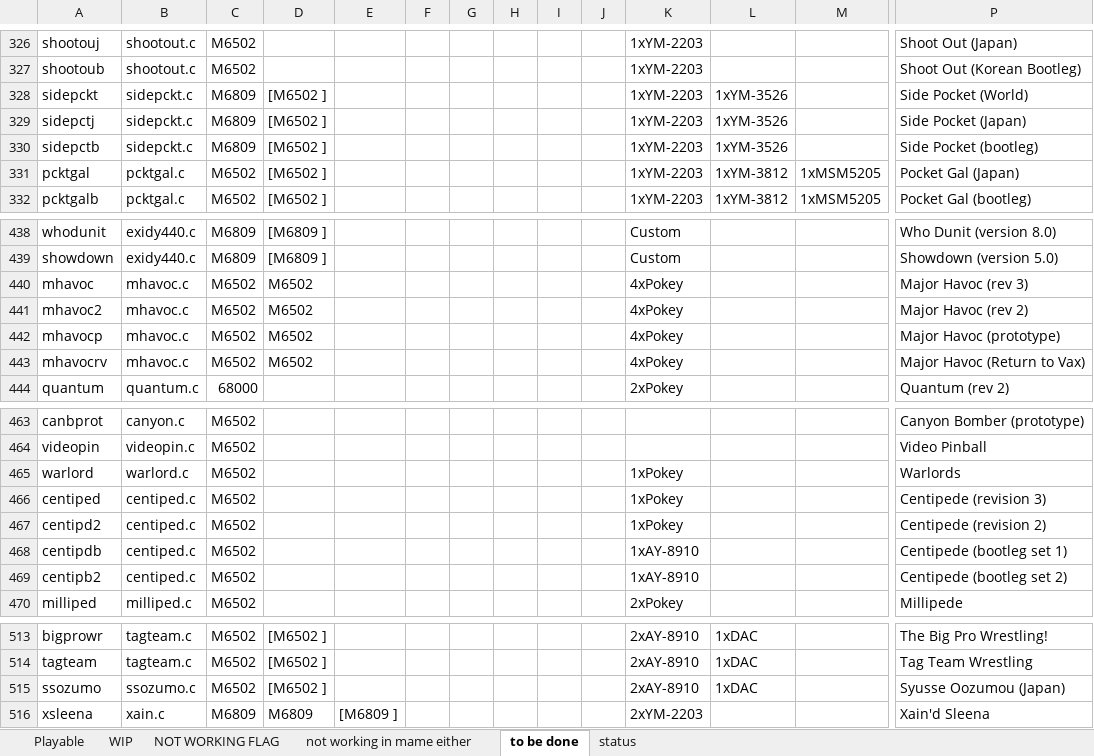
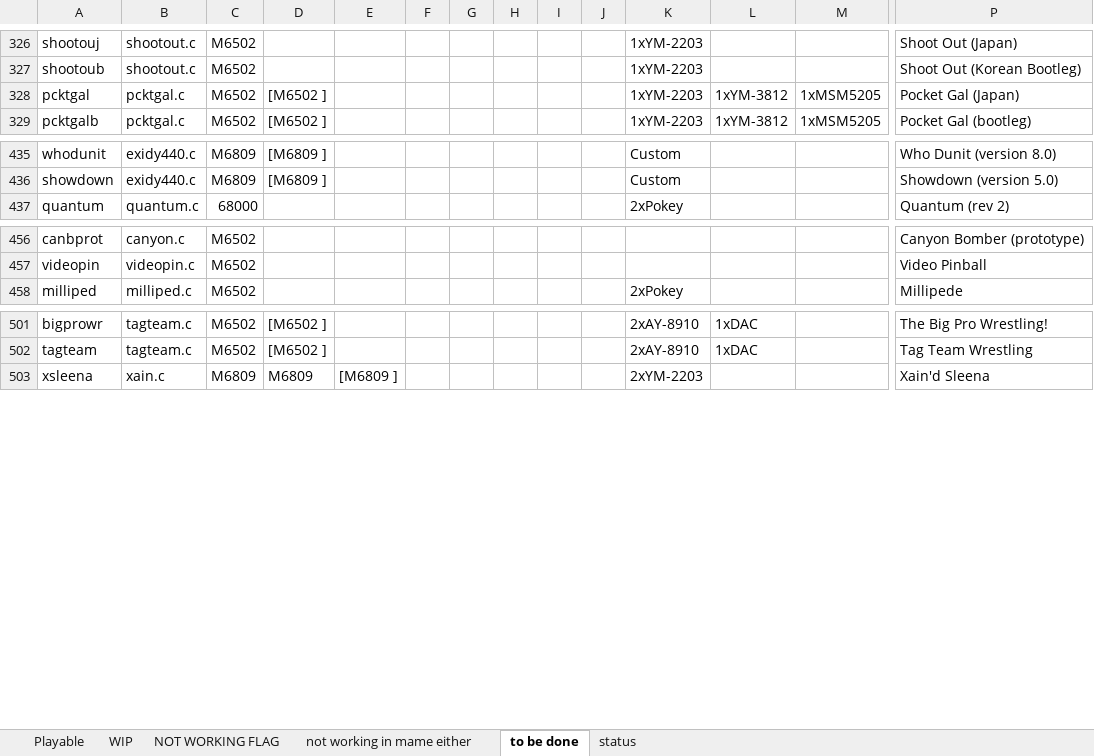
Before and after one commit to georgemoralis/arcadeflex-037b7-deprecated, an Excel workbook: compatibility_list.xlsx, sheet to be done, drawn as a sheet; only a part is shown, gaps mark what is left out; values as stored, in another font and other column widths than the file's, no borders; rows hold the shown columns only; the diff names each change by its address in the sheet, - before the commit and + after, or states it on an @@ line.

Commit message:
moved centiped, gameplan ,mhavoc,pandoras,sidepckt,ssozumo,warlord drivers to working

```diff
--- a/compatibility_list.xlsx (sheet to be done)
+++ b/compatibility_list.xlsx (sheet to be done)
-row 328: sidepckt | sidepckt.c | M6809 | [M6502 ] |  |  |  |  |  |  | 1xYM-2203 | 1xYM-3526 |  | Side Pocket (World)
-row 329: sidepctj | sidepckt.c | M6809 | [M6502 ] |  |  |  |  |  |  | 1xYM-2203 | 1xYM-3526 |  | Side Pocket (Japan)
-row 330: sidepctb | sidepckt.c | M6809 | [M6502 ] |  |  |  |  |  |  | 1xYM-2203 | 1xYM-3526 |  | Side Pocket (bootleg)
-row 440: mhavoc | mhavoc.c | M6502 | M6502 |  |  |  |  |  |  | 4xPokey |  |  | Major Havoc (rev 3)
-row 441: mhavoc2 | mhavoc.c | M6502 | M6502 |  |  |  |  |  |  | 4xPokey |  |  | Major Havoc (rev 2)
-row 442: mhavocp | mhavoc.c | M6502 | M6502 |  |  |  |  |  |  | 4xPokey |  |  | Major Havoc (prototype)
-row 443: mhavocrv | mhavoc.c | M6502 | M6502 |  |  |  |  |  |  | 4xPokey |  |  | Major Havoc (Return to Vax)
-row 465: warlord | warlord.c | M6502 |  |  |  |  |  |  |  | 1xPokey |  |  | Warlords
-row 466: centiped | centiped.c | M6502 |  |  |  |  |  |  |  | 1xPokey |  |  | Centipede (revision 3)
-row 467: centipd2 | centiped.c | M6502 |  |  |  |  |  |  |  | 1xPokey |  |  | Centipede (revision 2)
-row 468: centipdb | centiped.c | M6502 |  |  |  |  |  |  |  | 1xAY-8910 |  |  | Centipede (bootleg set 1)
-row 469: centipb2 | centiped.c | M6502 |  |  |  |  |  |  |  | 1xAY-8910 |  |  | Centipede (bootleg set 2)
-row 515: ssozumo | ssozumo.c | M6502 | [M6502 ] |  |  |  |  |  |  | 2xAY-8910 | 1xDAC |  | Syusse Oozumou (Japan)
```
Also changed, not shown: sheet Playable, sheet WIP, 51 other files.
